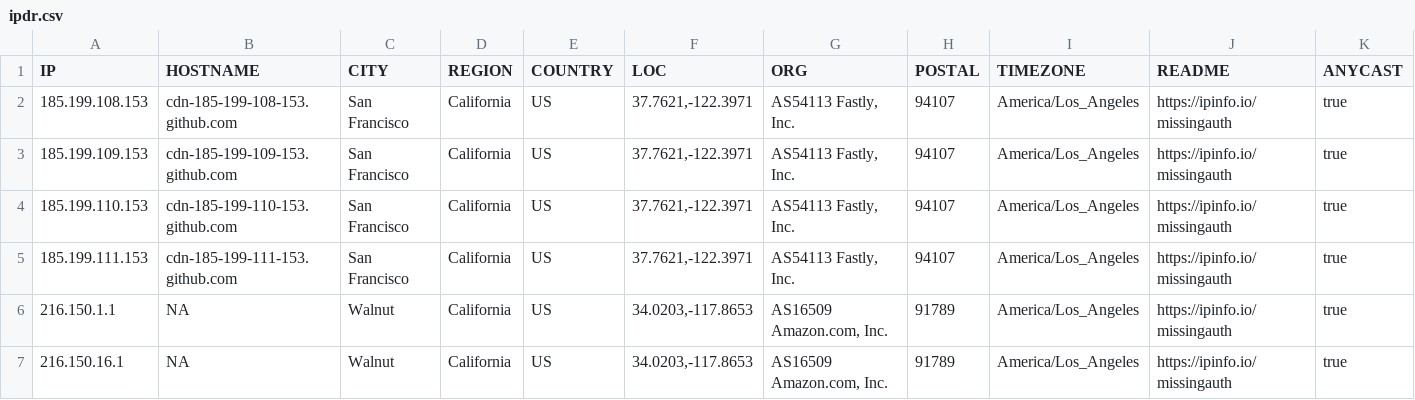
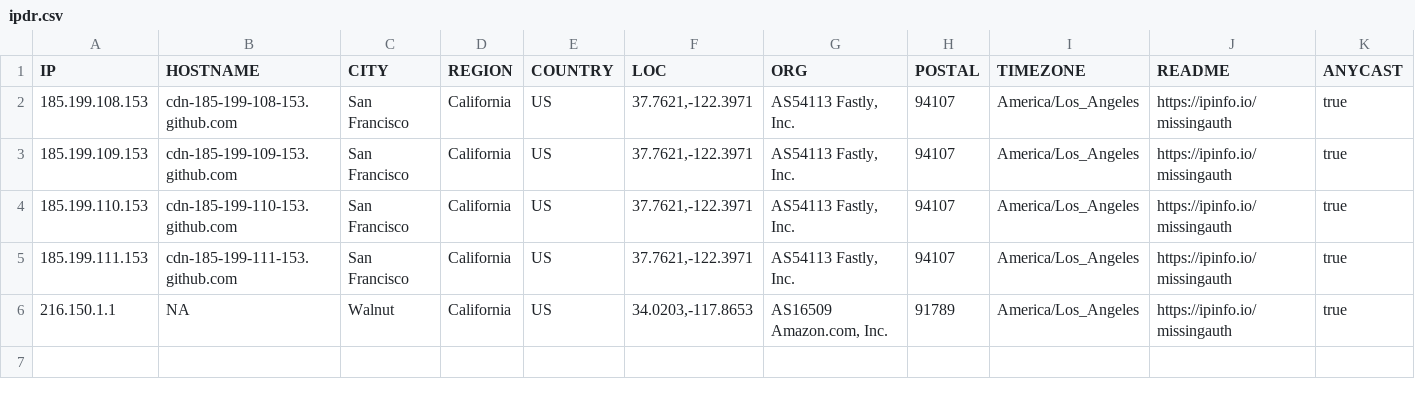
Before and after one commit to ayushmanchhabra/hacking, a CSV file: tools/bugbounty/targets/asyncawake.studio/ipdr.csv, drawn as a sheet.

```diff
--- a/tools/bugbounty/targets/asyncawake.studio/ipdr.csv
+++ b/tools/bugbounty/targets/asyncawake.studio/ipdr.csv
@@ -6,2 +6 @@ IP,HOSTNAME,CITY,REGION,COUNTRY,LOC,ORG,POSTAL,TIMEZONE,README,ANYCAST
 "216.150.1.1","NA","Walnut","California","US","34.0203,-117.8653","AS16509 Amazon.com, Inc.","91789","America/Los_Angeles","https://ipinfo.io/missingauth",true
-"216.150.16.1","NA","Walnut","California","US","34.0203,-117.8653","AS16509 Amazon.com, Inc.","91789","America/Los_Angeles","https://ipinfo.io/missingauth",true
```
Also changed, not shown: tools/bugbounty/targets/acquisory.com/dns.csv, tools/bugbounty/targets/acquisory.com/ipdr.csv, 7 other files.
